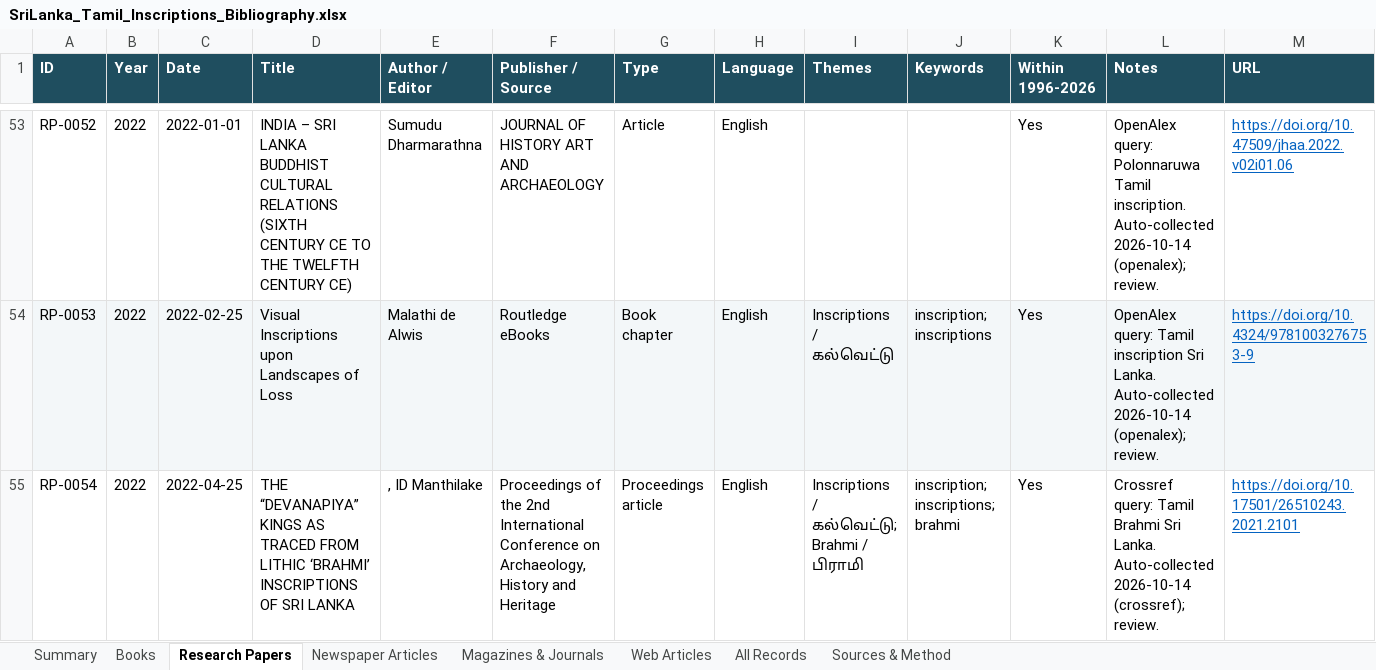
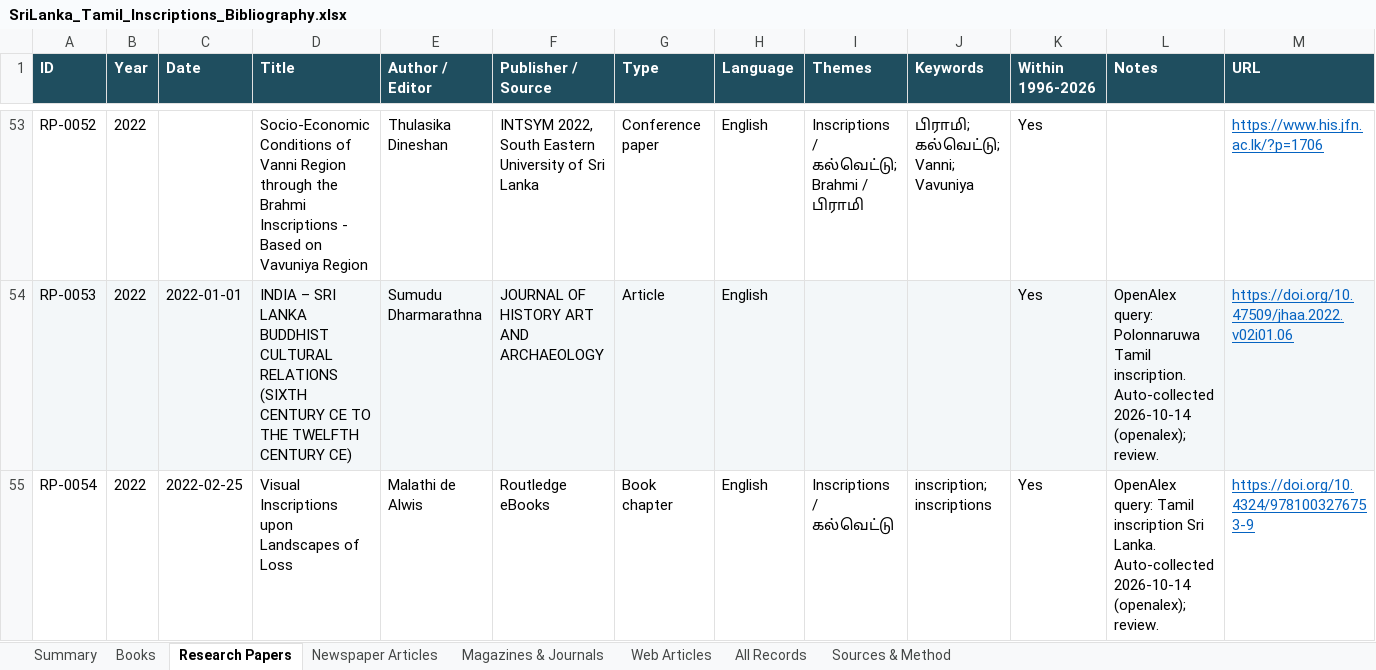
Before and after one commit to Udhayan26/srilanka-tamil-inscriptions-bibliography, an Excel workbook: output/SriLanka_Tamil_Inscriptions_Bibliography.xlsx, sheet Research Papers, drawn as a sheet; only a part is shown, gaps mark what is left out; values as stored, in another font and other column widths than the file's, no borders; the diff covers the shown part only; the diff names each change by its address in the sheet, - before the commit and + after, or states it on an @@ line.

```diff
--- a/output/SriLanka_Tamil_Inscriptions_Bibliography.xlsx (sheet Research Papers)
+++ b/output/SriLanka_Tamil_Inscriptions_Bibliography.xlsx (sheet Research Papers)
-C53 (Date): 2022-01-01
+C53 (Date): (empty)
-D53 (Title): INDIA – SRI LANKA BUDDHIST CULTURAL RELATIONS (SIXTH CENTURY CE TO THE TWELFTH CENTURY CE)
+D53 (Title): Socio-Economic Conditions of Vanni Region through the Brahmi Inscriptions - Based on Vavuniya Region
-E53 (Author / Editor): Sumudu Dharmarathna
+E53 (Author / Editor): Thulasika Dineshan
-F53 (Publisher / Source): JOURNAL OF HISTORY ART AND ARCHAEOLOGY
+F53 (Publisher / Source): INTSYM 2022, South Eastern University of Sri Lanka
-G53 (Type): Article
+G53 (Type): Conference paper
-I53 (Themes): (empty)
+I53 (Themes): Inscriptions / கல்வெட்டு; Brahmi / பிராமி
-J53 (Keywords): (empty)
+J53 (Keywords): பிராமி; கல்வெட்டு; Vanni; Vavuniya
-L53 (Notes): OpenAlex query: Polonnaruwa Tamil inscription. Auto-collected 2026-10-14 (openalex); review.
+L53 (Notes): (empty)
-M53 (URL): https://doi.org/10.47509/jhaa.2022.v02i01.06
+M53 (URL): https://www.his.jfn.ac.lk/?p=1706
-C54 (Date): 2022-02-25
+C54 (Date): 2022-01-01
-D54 (Title): Visual Inscriptions upon Landscapes of Loss
+D54 (Title): INDIA – SRI LANKA BUDDHIST CULTURAL RELATIONS (SIXTH CENTURY CE TO THE TWELFTH CENTURY CE)
-E54 (Author / Editor): Malathi de Alwis
+E54 (Author / Editor): Sumudu Dharmarathna
-F54 (Publisher / Source): Routledge eBooks
+F54 (Publisher / Source): JOURNAL OF HISTORY ART AND ARCHAEOLOGY
-G54 (Type): Book chapter
+G54 (Type): Article
-I54 (Themes): Inscriptions / கல்வெட்டு
+I54 (Themes): (empty)
-J54 (Keywords): inscription; inscriptions
+J54 (Keywords): (empty)
-L54 (Notes): OpenAlex query: Tamil inscription Sri Lanka. Auto-collected 2026-10-14…
+L54 (Notes): OpenAlex query: Polonnaruwa Tamil inscription. Auto-collected 2026-10-14…
-M54 (URL): https://doi.org/10.4324/9781003276753-9
+M54 (URL): https://doi.org/10.47509/jhaa.2022.v02i01.06
-C55 (Date): 2022-04-25
+C55 (Date): 2022-02-25
-D55 (Title): THE “DEVANAPIYA” KINGS AS TRACED FROM LITHIC ‘BRAHMI’ INSCRIPTIONS OF SRI LANKA
+D55 (Title): Visual Inscriptions upon Landscapes of Loss
-E55 (Author / Editor): , ID Manthilake
+E55 (Author / Editor): Malathi de Alwis
-F55 (Publisher / Source): Proceedings of the 2nd International Conference on Archaeology, History and Heritage
+F55 (Publisher / Source): Routledge eBooks
-G55 (Type): Proceedings article
+G55 (Type): Book chapter
-I55 (Themes): Inscriptions / கல்வெட்டு; Brahmi / பிராமி
+I55 (Themes): Inscriptions / கல்வெட்டு
-J55 (Keywords): inscription; inscriptions; brahmi
+J55 (Keywords): inscription; inscriptions
-L55 (Notes): Crossref query: Tamil Brahmi Sri Lanka. Auto-collected 2026-10-14 (crossref); review.
+L55 (Notes): OpenAlex query: Tamil inscription Sri Lanka. Auto-collected 2026-10-14 (openalex); review.
-M55 (URL): https://doi.org/10.17501/26510243.2021.2101
+M55 (URL): https://doi.org/10.4324/9781003276753-9
```
Also changed, not shown: 1 added row and 857 edited cells elsewhere in this sheet, sheet All Records, sheet Newspaper Articles, sheet Summary, 4 other files.
